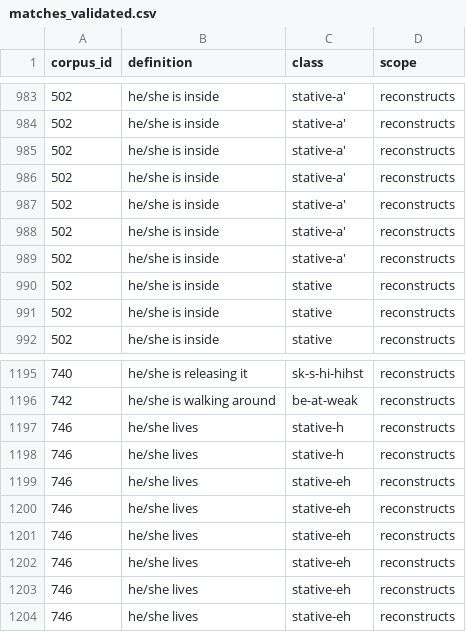
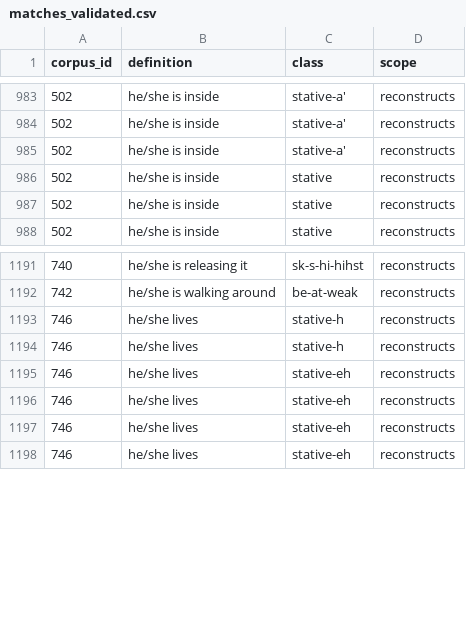
Before and after one commit to CharlieMcVicker/king-recreation, a CSV file: artifacts/data/matches_validated.csv, drawn as a sheet; only a part is shown, gaps mark what is left out; the diff names each change by its address in the sheet, - before the commit and + after, or states it on an @@ line.

```diff
--- a/artifacts/data/matches_validated.csv
+++ b/artifacts/data/matches_validated.csv
-row 986: 502 | he/she is inside | stative-a' | reconstructs
-row 987: 502 | he/she is inside | stative-a' | reconstructs
-row 988: 502 | he/she is inside | stative-a' | reconstructs
-row 989: 502 | he/she is inside | stative-a' | reconstructs
-row 1199: 746 | he/she lives | stative-eh | reconstructs
-row 1200: 746 | he/she lives | stative-eh | reconstructs
```
Also changed, not shown: artifacts/corpora/corpus_no_pre_no_asp.csv, artifacts/reports/reconstruction_failures.csv, 9 other files.
